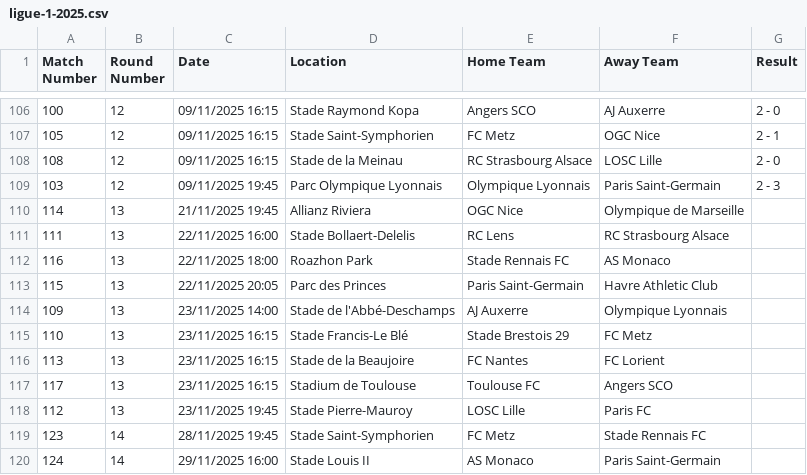
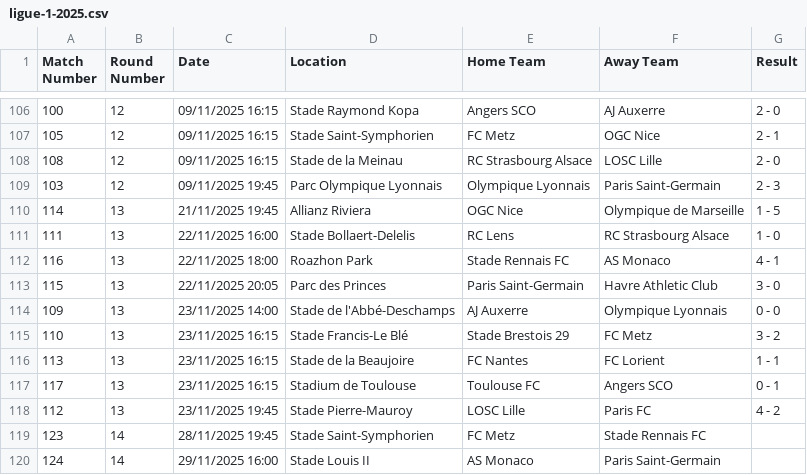
Before and after one commit to AmirBih/predikcija_rezultata_L1, a CSV file: ligue-1-2025.csv, drawn as a sheet; only a part is shown, gaps mark what is left out.

```diff
--- a/ligue-1-2025.csv
+++ b/ligue-1-2025.csv
@@ -109,11 +109,11 @@ Match Number,Round Number,Date,Location,Home Team,Away Team,Result
 103,12,09/11/2025 19:45,Parc Olympique Lyonnais,Olympique Lyonnais,Paris Saint-Germain,2 - 3
-114,13,21/11/2025 19:45,Allianz Riviera,OGC Nice,Olympique de Marseille,
-111,13,22/11/2025 16:00,Stade Bollaert-Delelis,RC Lens,RC Strasbourg Alsace,
-116,13,22/11/2025 18:00,Roazhon Park,Stade Rennais FC,AS Monaco,
-115,13,22/11/2025 20:05,Parc des Princes,Paris Saint-Germain,Havre Athletic Club,
-109,13,23/11/2025 14:00,Stade de l'Abbé-Deschamps,AJ Auxerre,Olympique Lyonnais,
-110,13,23/11/2025 16:15,Stade Francis-Le Blé,Stade Brestois 29,FC Metz,
-113,13,23/11/2025 16:15,Stade de la Beaujoire,FC Nantes,FC Lorient,
-117,13,23/11/2025 16:15,Stadium de Toulouse,Toulouse FC,Angers SCO,
-112,13,23/11/2025 19:45,Stade Pierre-Mauroy,LOSC Lille,Paris FC,
+114,13,21/11/2025 19:45,Allianz Riviera,OGC Nice,Olympique de Marseille,1 - 5
+111,13,22/11/2025 16:00,Stade Bollaert-Delelis,RC Lens,RC Strasbourg Alsace,1 - 0
+116,13,22/11/2025 18:00,Roazhon Park,Stade Rennais FC,AS Monaco,4 - 1
+115,13,22/11/2025 20:05,Parc des Princes,Paris Saint-Germain,Havre Athletic Club,3 - 0
+109,13,23/11/2025 14:00,Stade de l'Abbé-Deschamps,AJ Auxerre,Olympique Lyonnais,0 - 0
+110,13,23/11/2025 16:15,Stade Francis-Le Blé,Stade Brestois 29,FC Metz,3 - 2
+113,13,23/11/2025 16:15,Stade de la Beaujoire,FC Nantes,FC Lorient,1 - 1
+117,13,23/11/2025 16:15,Stadium de Toulouse,Toulouse FC,Angers SCO,0 - 1
+112,13,23/11/2025 19:45,Stade Pierre-Mauroy,LOSC Lille,Paris FC,4 - 2
 123,14,28/11/2025 19:45,Stade Saint-Symphorien,FC Metz,Stade Rennais FC,
```
Also changed, not shown: 4 other files.
